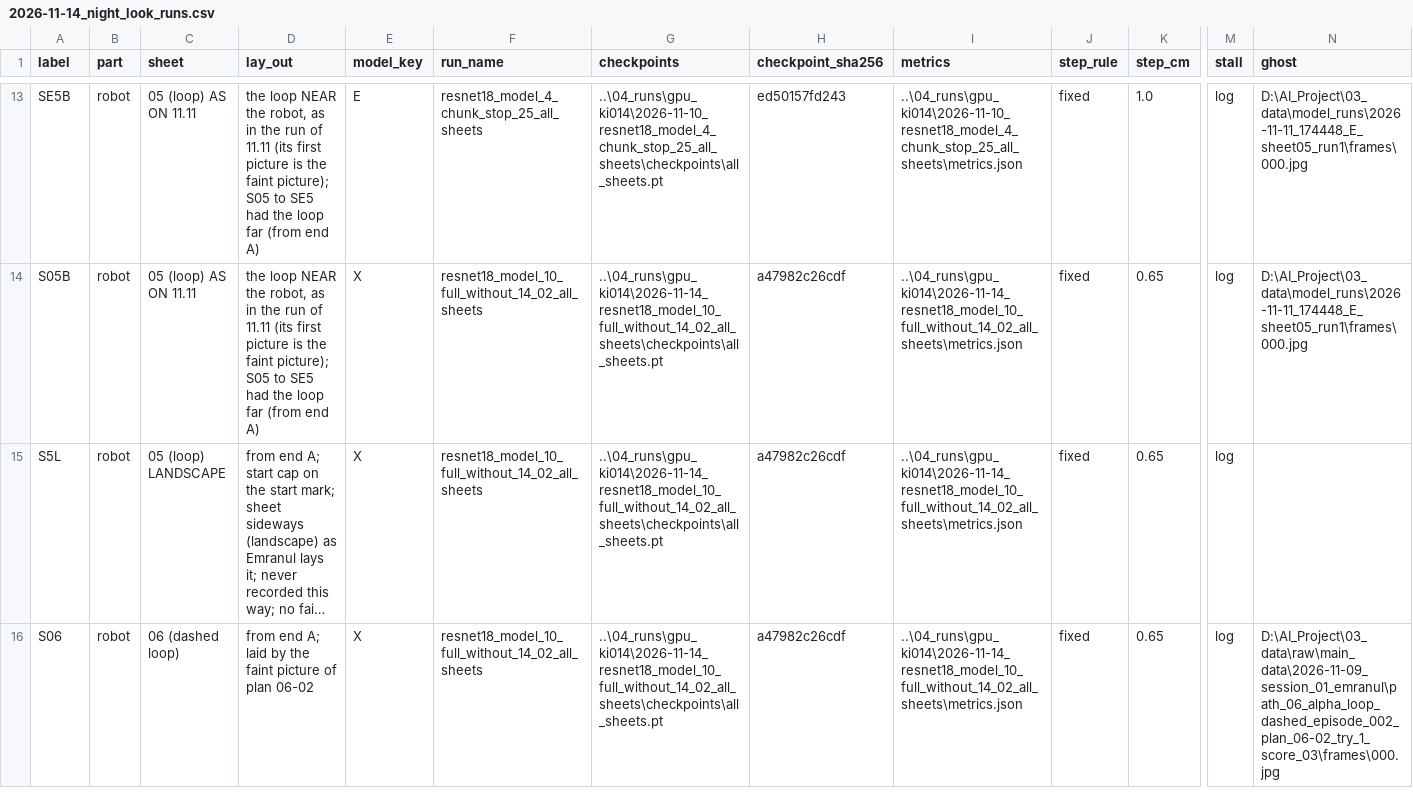
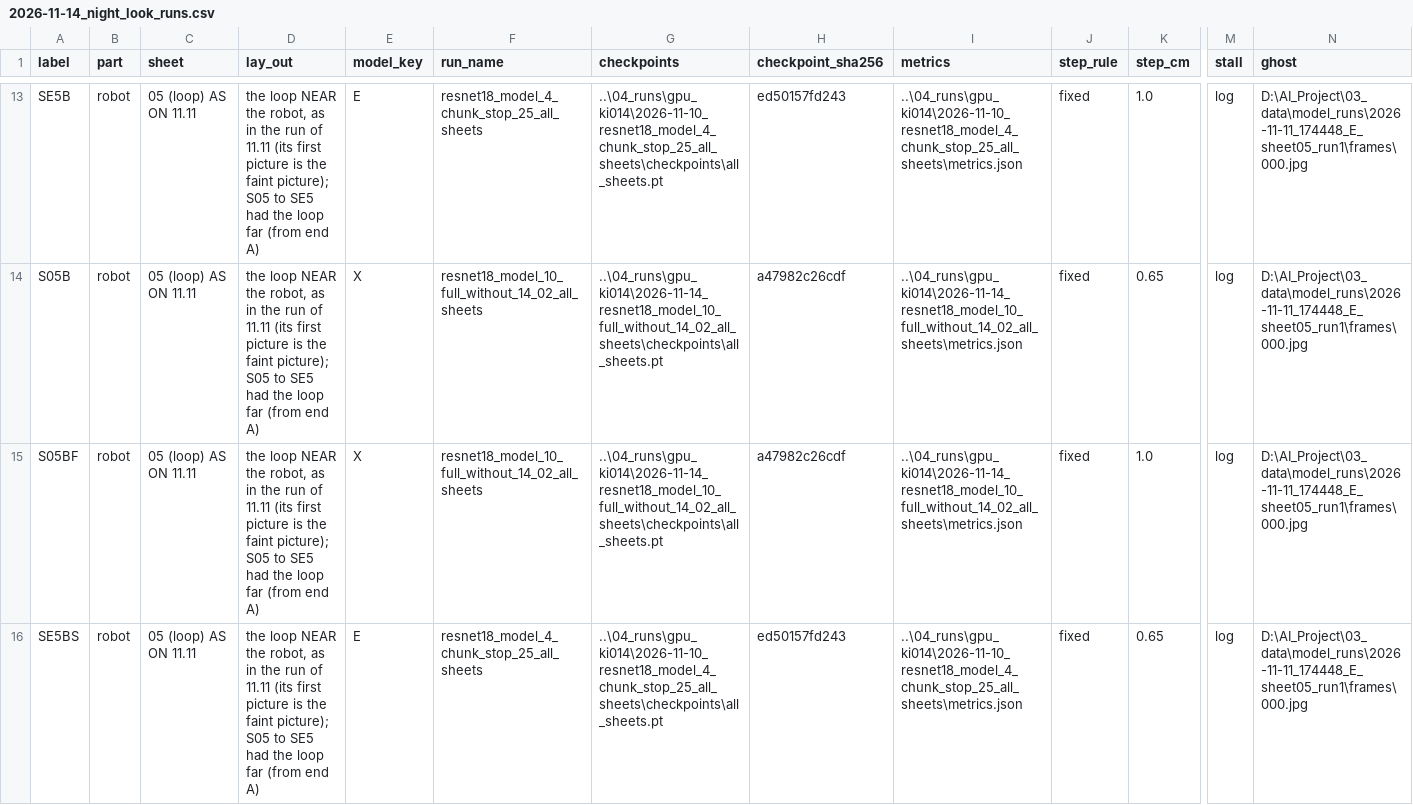
Before and after one commit to marshalSebastine/ImitationLearning-Ned2, a CSV file: 06_deliverables/research_notes/Model and training/2026-11-14_night_look_runs.csv, drawn as a sheet; only a part is shown, gaps mark what is left out; the shorter side is filled out with more unchanged rows; long unchanged cells end in …; rows hold the shown columns only; the diff covers the shown part only; the diff names each change by its address in the sheet, - before the commit and + after, or states it on an @@ line.

Commit message:
Sheet 05 on the robot: laid as on 11.11 the round 1 model works and model 10 does not (0.65 and 1 cm steps); a second yardstick on the six course sheets with the full data, model 12 (two pictures) as a robot candidate, and a run line for the two-picture round 1 model on the loop

```diff
--- a/06_deliverables/research_notes/Model and training/2026-11-14_night_look_runs.csv
+++ b/06_deliverables/research_notes/Model and training/2026-11-14_night_look_runs.csv
+row 15: S05BF | robot | 05 (loop) AS ON 11.11 | the loop NEAR the robot, as in the run of 11.11 (its first picture is the faint picture); S05 to SE5 had the loop far (from end A) | X | resnet18_model_10_full_without_14_02_all_sheets | ..\04_runs\gpu_ki014\2026-11-14_resnet18_model_10_full_without_14_02_all_sheets\checkpoints\all_sheets.pt | a47982c26cdf | ..\04_runs\gpu_ki014\2026-11-14_resnet18_model_10_full_without_14_02_all_sheets\metrics.json | fixed | 1.0 | log | D:\AI_Project\03_data\model_runs\2026-11-11_174448_E_sheet05_run1\frames\000.jpg
+row 16: SE5BS | robot | 05 (loop) AS ON 11.11 | the loop NEAR the robot, as in the run of 11.11 (its first picture is the faint picture); S05 to SE5 had the loop far (from end A) | E | resnet18_model_4_chunk_stop_25_all_sheets | ..\04_runs\gpu_ki014\2026-11-10_resnet18_model_4_chunk_stop_25_all_sheets\checkpoints\all_sheets.pt | ed50157fd243 | ..\04_runs\gpu_ki014\2026-11-10_resnet18_model_4_chunk_stop_25_all_sheets\metrics.json | fixed | 0.65 | log | D:\AI_Project\03_data\model_runs\2026-11-11_174448_E_sheet05_run1\frames\000.jpg
```
Also changed, not shown: 1 added row elsewhere in this file, 5 other files.
